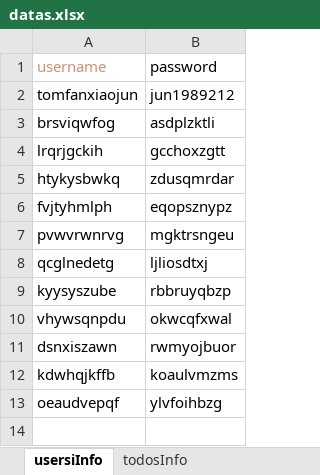
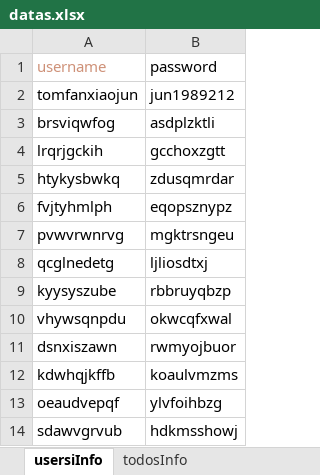
Before and after one commit to bluebrid/base-knowledge, an Excel workbook: python/testingWanAndroid/datas.xlsx, sheet usersiInfo, drawn as a sheet; values as stored, in another font and other column widths than the file's, no borders; the diff names each change by its address in the sheet, - before the commit and + after, or states it on an @@ line.

Commit message:
update python

```diff
--- a/python/testingWanAndroid/datas.xlsx (sheet usersiInfo)
+++ b/python/testingWanAndroid/datas.xlsx (sheet usersiInfo)
+row 14: sdawvgrvub | hdkmsshowj
```
Also changed, not shown: 4 other files.
